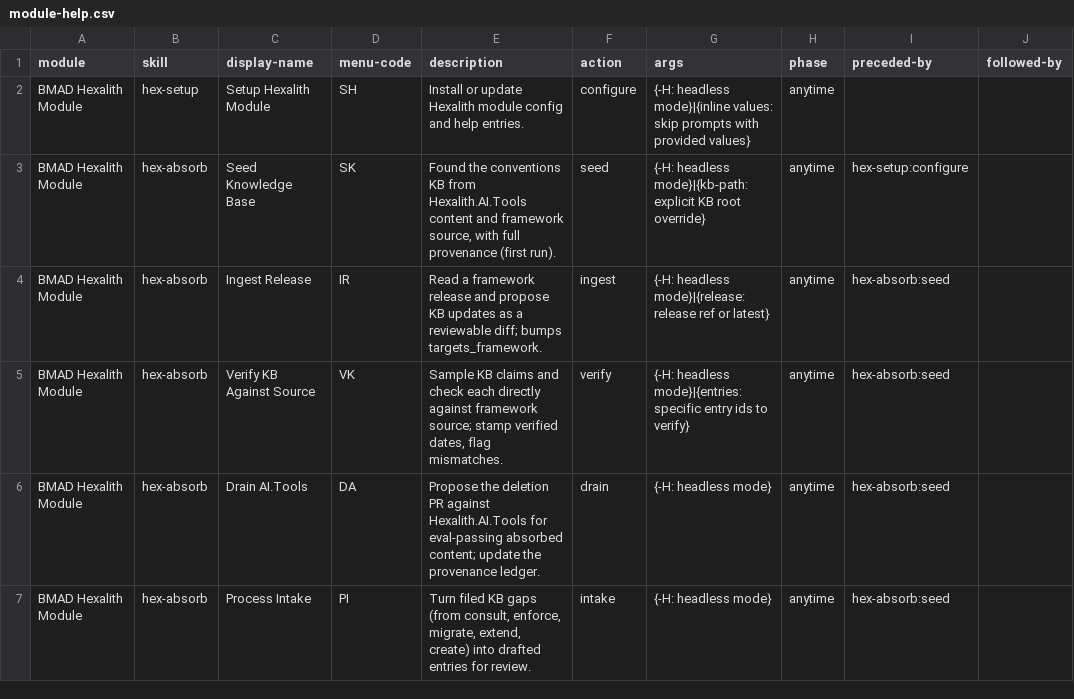
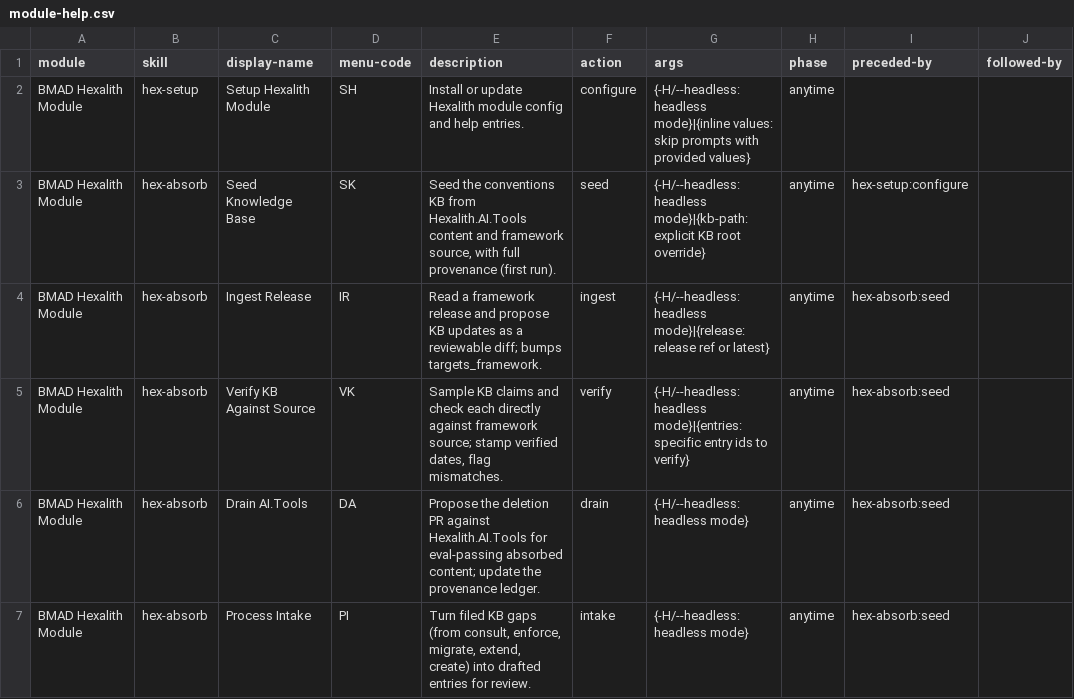
Before and after one commit to Hexalith/Hexalith.BmadSkills, a CSV file: skills/hex-setup/assets/module-help.csv, drawn as a sheet; only a part is shown; the diff covers the shown part only; the diff names each change by its address in the sheet, - before the commit and + after, or states it on an @@ line.

```diff
--- a/skills/hex-setup/assets/module-help.csv
+++ b/skills/hex-setup/assets/module-help.csv
-G2 (args): {-H: headless mode}|{inline…
+G2 (args): {-H/--headless: headless mode}|{inline…
-E3 (description): Found the conventions…
+E3 (description): Seed the conventions…
-G3 (args): {-H: headless mode}|{kb-path:…
+G3 (args): {-H/--headless: headless mode}|{kb-path:…
-G4 (args): {-H: headless mode}|{release:…
+G4 (args): {-H/--headless: headless mode}|{release:…
-G5 (args): {-H: headless mode}|{entries:…
+G5 (args): {-H/--headless: headless mode}|{entries:…
-G6:G7 (args): {-H: headless mode}
+G6:G7 (args): {-H/--headless: headless mode}
```
Also changed, not shown: 19 edited cells elsewhere in this file, 9 other files.
